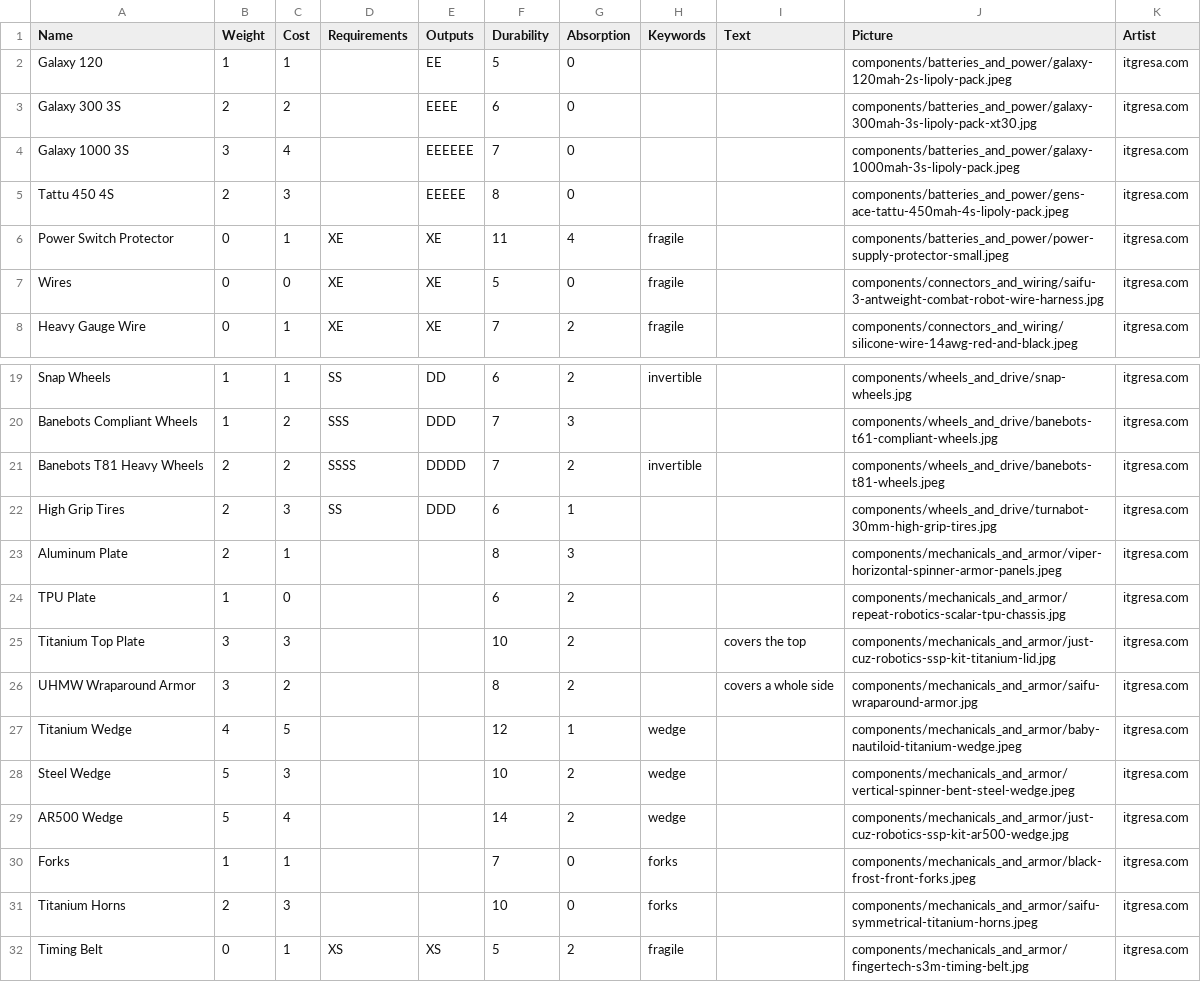
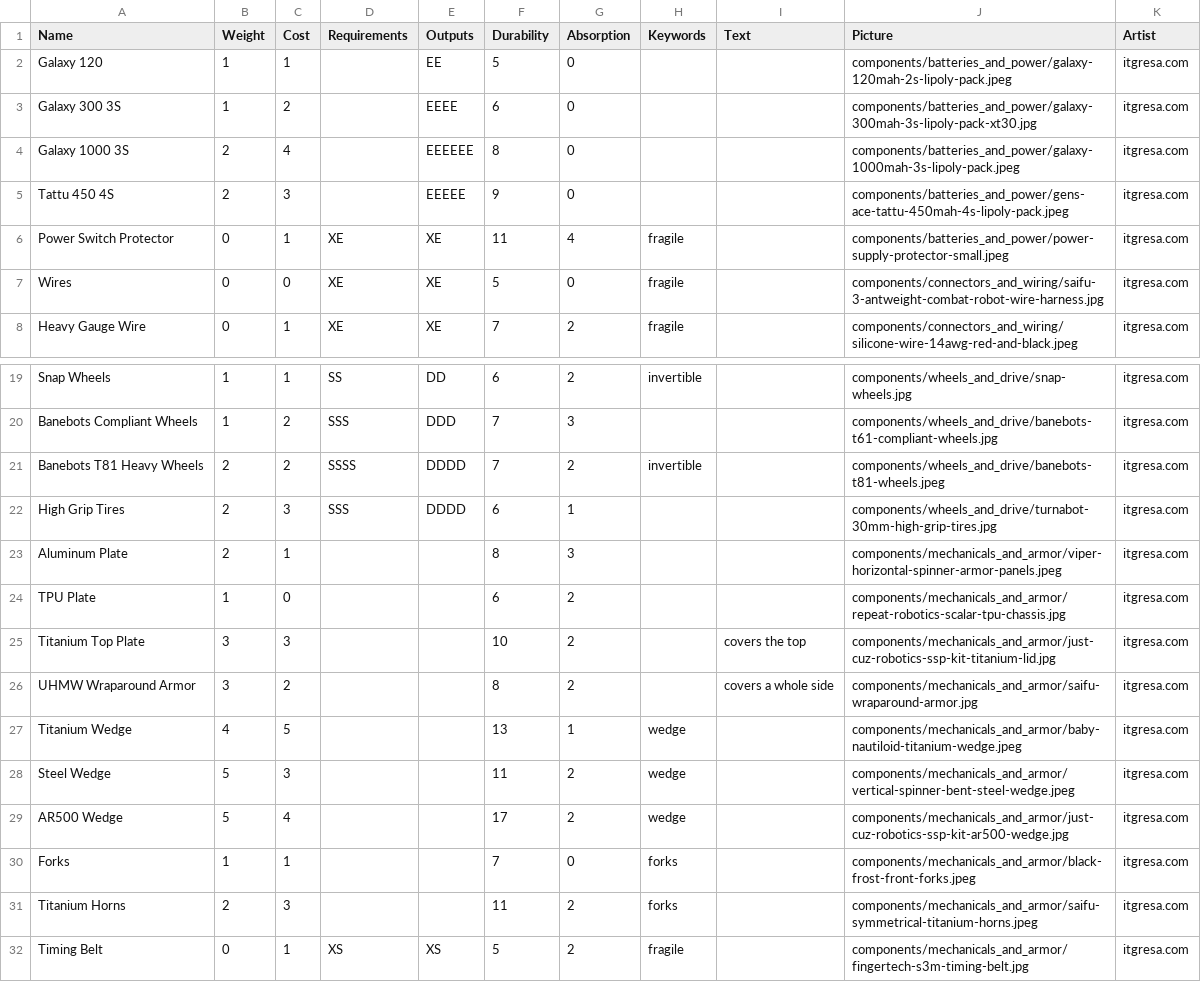
Before and after one commit to thesilencelies/RobotBattles, a CSV file: cardDefinitions/components.csv, drawn as a sheet; only a part is shown, gaps mark what is left out.

```diff
--- a/cardDefinitions/components.csv
+++ b/cardDefinitions/components.csv
@@ -2,5 +2,5 @@ Name,Weight,Cost,Requirements,Outputs,Durability,Absorption,Keywords,Text,Pictur
 Galaxy 120,1,1,,EE,5,0,,,components/batteries_and_power/galaxy-120mah-2s-lipoly-pack.jpeg,itgresa.com
-Galaxy 300 3S,2,2,,EEEE,6,0,,,components/batteries_and_power/galaxy-300mah-3s-lipoly-pack-xt30.jpg,itgresa.com
-Galaxy 1000 3S,3,4,,EEEEEE,7,0,,,components/batteries_and_power/galaxy-1000mah-3s-lipoly-pack.jpeg,itgresa.com
-Tattu 450 4S,2,3,,EEEEE,8,0,,,components/batteries_and_power/gens-ace-tattu-450mah-4s-lipoly-pack.jpeg,itgresa.com
+Galaxy 300 3S,1,2,,EEEE,6,0,,,components/batteries_and_power/galaxy-300mah-3s-lipoly-pack-xt30.jpg,itgresa.com
+Galaxy 1000 3S,2,4,,EEEEEE,8,0,,,components/batteries_and_power/galaxy-1000mah-3s-lipoly-pack.jpeg,itgresa.com
+Tattu 450 4S,2,3,,EEEEE,9,0,,,components/batteries_and_power/gens-ace-tattu-450mah-4s-lipoly-pack.jpeg,itgresa.com
 Power Switch Protector,0,1,XE,XE,11,4,fragile,,components/batteries_and_power/power-supply-protector-small.jpeg,itgresa.com
@@ -21,3 +21,3 @@ Banebots Compliant Wheels,1,2,SSS,DDD,7,3,,,components/wheels_and_drive/banebots
 Banebots T81 Heavy Wheels,2,2,SSSS,DDDD,7,2,invertible,,components/wheels_and_drive/banebots-t81-wheels.jpeg,itgresa.com
-High Grip Tires,2,3,SS,DDD,6,1,,,components/wheels_and_drive/turnabot-30mm-high-grip-tires.jpg,itgresa.com
+High Grip Tires,2,3,SSS,DDDD,6,1,,,components/wheels_and_drive/turnabot-30mm-high-grip-tires.jpg,itgresa.com
 Aluminum Plate,2,1,,,8,3,,,components/mechanicals_and_armor/viper-horizontal-spinner-armor-panels.jpeg,itgresa.com
@@ -26,7 +26,7 @@ Titanium Top Plate,3,3,,,10,2,,covers the top,components/mechanicals_and_armor/j
 UHMW Wraparound Armor,3,2,,,8,2,,covers a whole side,components/mechanicals_and_armor/saifu-wraparound-armor.jpg,itgresa.com
-Titanium Wedge,4,5,,,12,1,wedge,,components/mechanicals_and_armor/baby-nautiloid-titanium-wedge.jpeg,itgresa.com
-Steel Wedge,5,3,,,10,2,wedge,,components/mechanicals_and_armor/vertical-spinner-bent-steel-wedge.jpeg,itgresa.com
-AR500 Wedge,5,4,,,14,2,wedge,,components/mechanicals_and_armor/just-cuz-robotics-ssp-kit-ar500-wedge.jpg,itgresa.com
+Titanium Wedge,4,5,,,13,1,wedge,,components/mechanicals_and_armor/baby-nautiloid-titanium-wedge.jpeg,itgresa.com
+Steel Wedge,5,3,,,11,2,wedge,,components/mechanicals_and_armor/vertical-spinner-bent-steel-wedge.jpeg,itgresa.com
+AR500 Wedge,5,4,,,17,2,wedge,,components/mechanicals_and_armor/just-cuz-robotics-ssp-kit-ar500-wedge.jpg,itgresa.com
 Forks,1,1,,,7,0,forks,,components/mechanicals_and_armor/black-frost-front-forks.jpeg,itgresa.com
-Titanium Horns,2,3,,,10,0,forks,,components/mechanicals_and_armor/saifu-symmetrical-titanium-horns.jpeg,itgresa.com
+Titanium Horns,2,3,,,11,2,forks,,components/mechanicals_and_armor/saifu-symmetrical-titanium-horns.jpeg,itgresa.com
 Timing Belt,0,1,XS,XS,5,2,fragile,,components/mechanicals_and_armor/fingertech-s3m-timing-belt.jpg,itgresa.com
```
Also changed, not shown: cardDefinitions/chassis.csv, cardDefinitions/weapons.csv.
